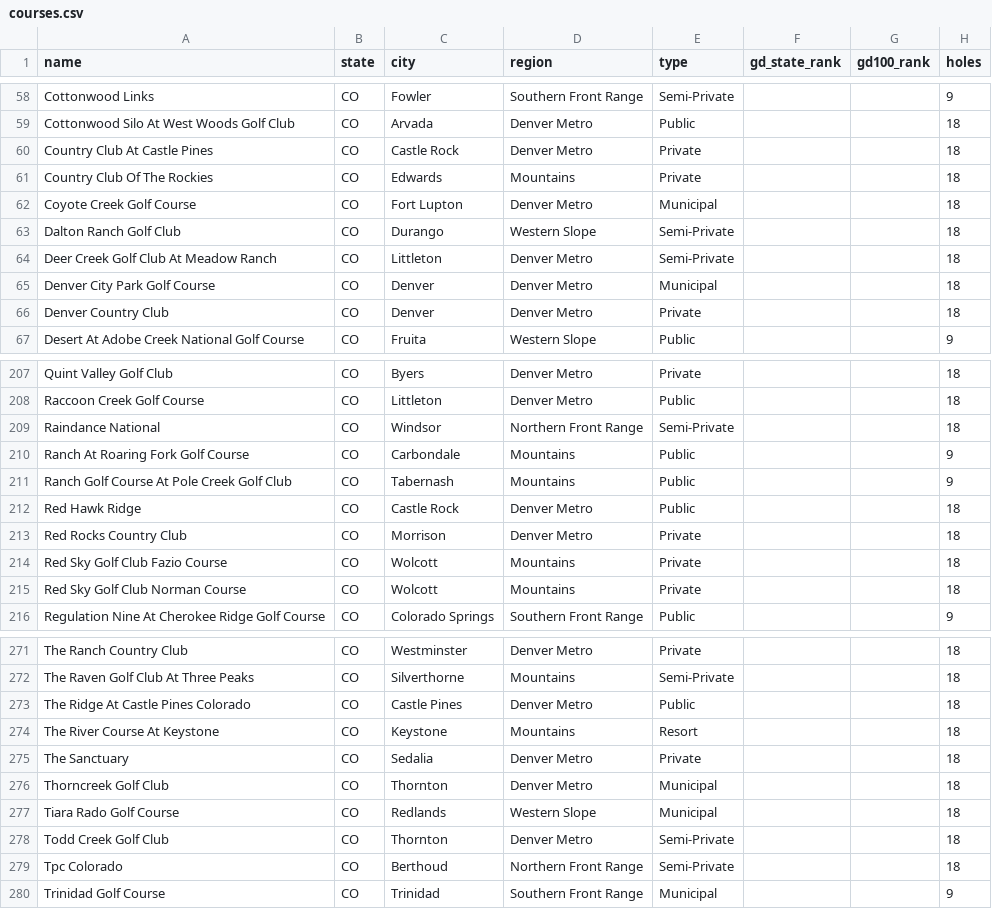
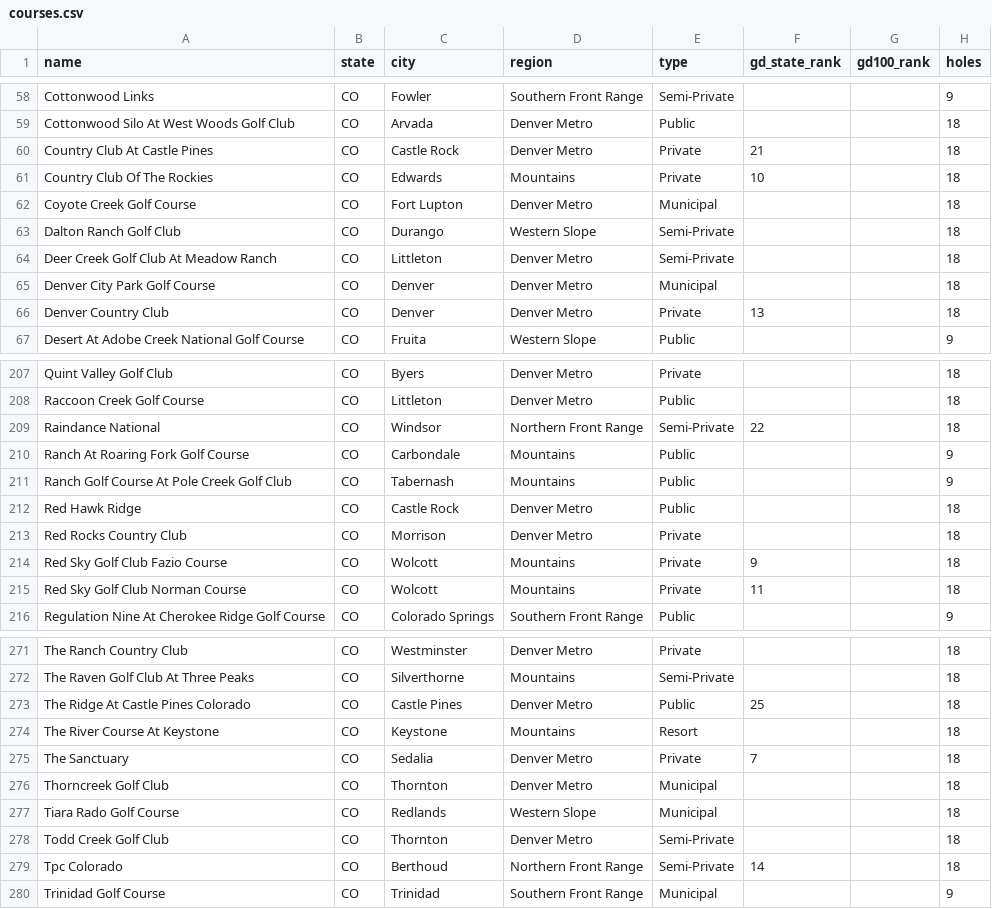
Before and after one commit to pstclr/colorado-golf-directory, a CSV file: courses.csv, drawn as a sheet; only a part is shown, gaps mark what is left out; the diff covers the shown part only; the diff names each change by its address in the sheet, - before the commit and + after, or states it on an @@ line.

Commit message:
Fix state rank mapping

```diff
--- a/courses.csv
+++ b/courses.csv
-F60 (gd_state_rank): (empty)
+F60 (gd_state_rank): 21
-F61 (gd_state_rank): (empty)
+F61 (gd_state_rank): 10
-F66 (gd_state_rank): (empty)
+F66 (gd_state_rank): 13
-F209 (gd_state_rank): (empty)
+F209 (gd_state_rank): 22
-F214 (gd_state_rank): (empty)
+F214 (gd_state_rank): 9
-F215 (gd_state_rank): (empty)
+F215 (gd_state_rank): 11
-F273 (gd_state_rank): (empty)
+F273 (gd_state_rank): 25
-F275 (gd_state_rank): (empty)
+F275 (gd_state_rank): 7
-F279 (gd_state_rank): (empty)
+F279 (gd_state_rank): 14
```
Also changed, not shown: 21 edited cells elsewhere in this file, 3 other files.
